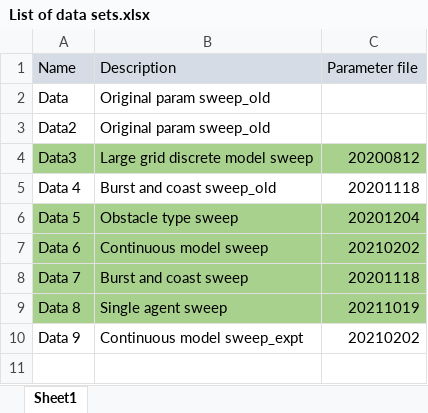
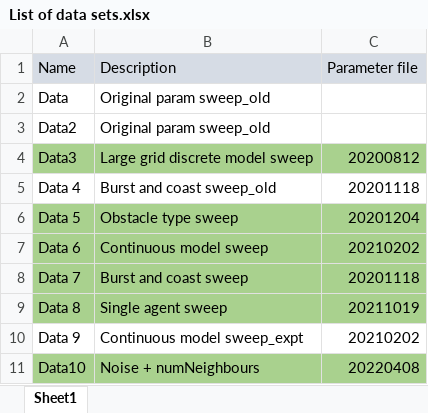
Before and after one commit to v9joshi/Obstacle-avoiding-agents, an Excel workbook: List of data sets.xlsx, sheet Sheet1, drawn as a sheet; values as stored, in another font and other column widths than the file's, no borders; the diff names each change by its address in the sheet, - before the commit and + after, or states it on an @@ line.

Commit message:
Added more explored data sets
Expanded the list of explored data sets. Bookkeeping excel file updated.

```diff
--- a/List of data sets.xlsx (sheet Sheet1)
+++ b/List of data sets.xlsx (sheet Sheet1)
+row 11: Data10 | Noise + numNeighbours | 20220408
```
